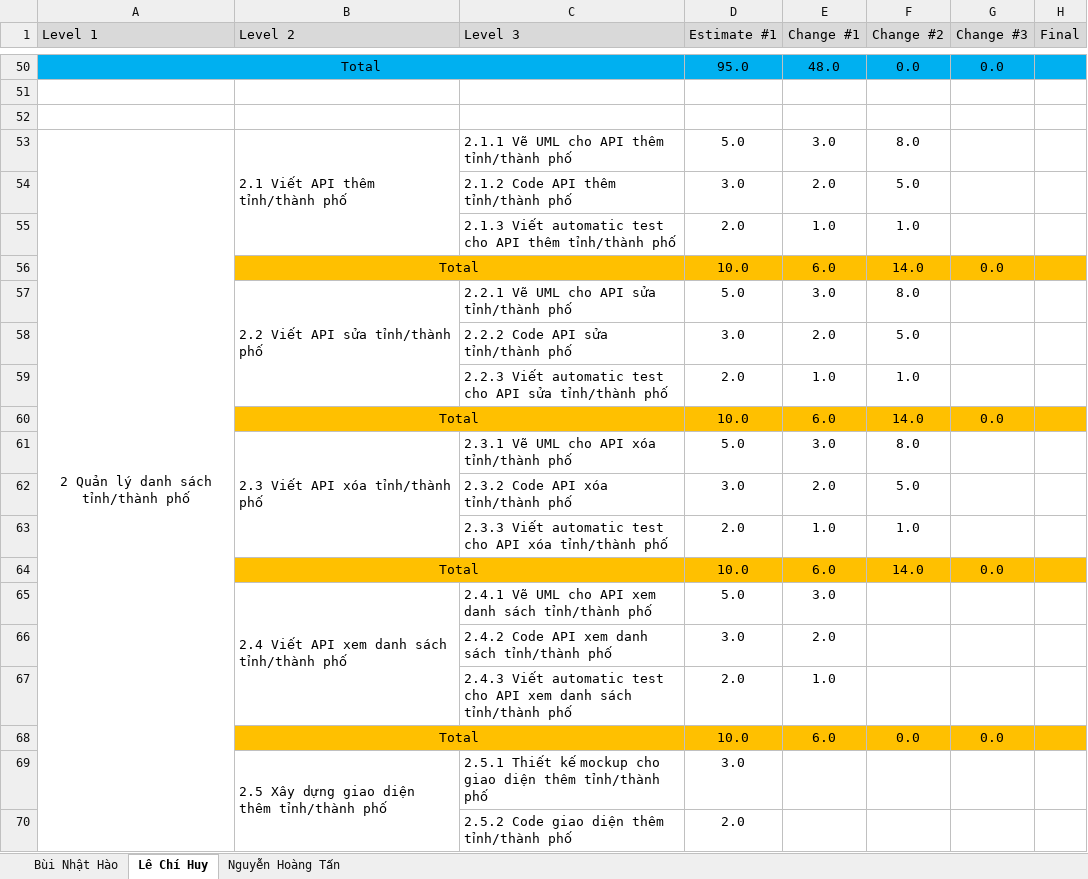
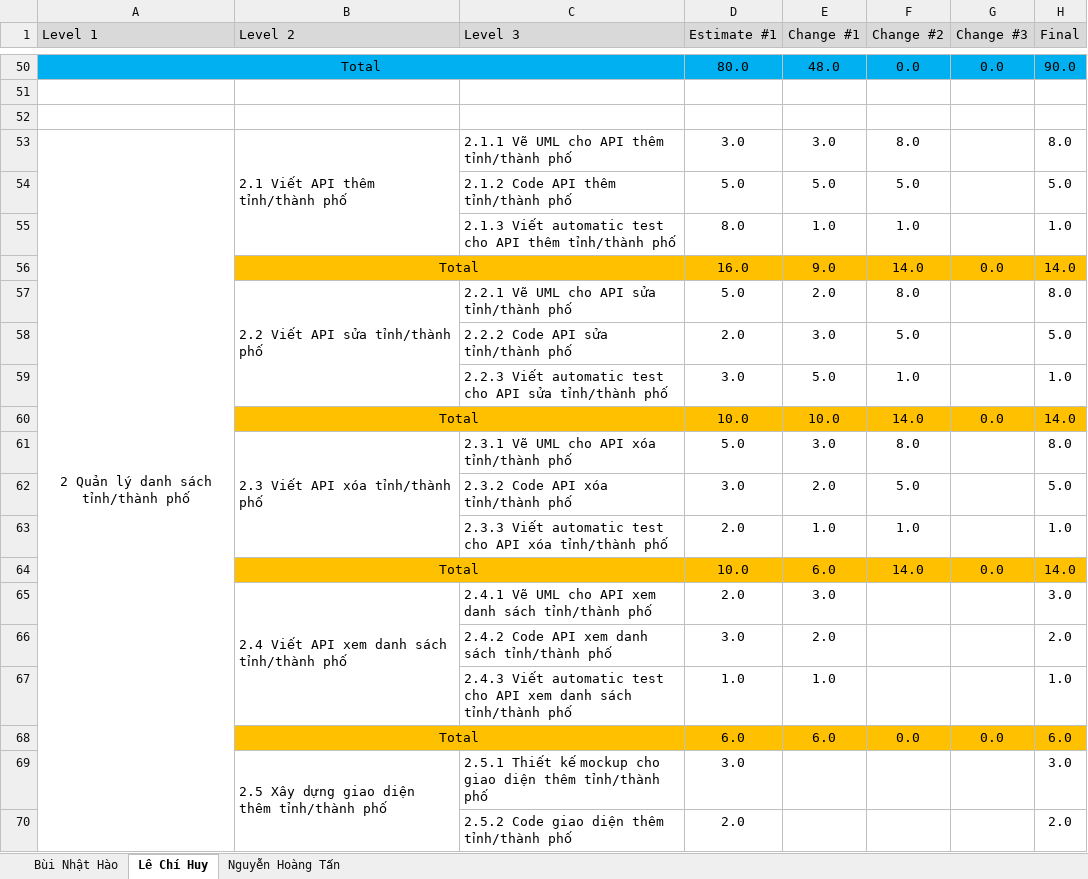
Before and after one commit to lechihuy/quan-ly-cnpm, an Excel workbook: Individual Estimate.xlsx, sheet Lê Chí Huy, drawn as a sheet; only a part is shown, gaps mark what is left out; values as stored, in another font and other column widths than the file's, no borders; removed rows and columns are numbered as before the commit, all else as after; the diff covers the shown part only; the diff names each change by its address in the sheet, - before the commit and + after, or states it on an @@ line.

```diff
--- a/Individual Estimate.xlsx (sheet Lê Chí Huy)
+++ b/Individual Estimate.xlsx (sheet Lê Chí Huy)
-D50 (Estimate #1): 95.0
+D50 (Estimate #1): 80.0
-H50 (Final): (empty)
+H50 (Final): 90.0
-D53 (Estimate #1): 5.0
+D53 (Estimate #1): 3.0
-H53 (Final): (empty)
+H53 (Final): 8.0
-row 54:  |  | 2.1.2 Code API thêm tỉnh/thành phố | 3.0 | 2.0 | 5.0
+row 54:  |  | 2.1.2 Code API thêm tỉnh/thành phố | 5.0 | 5.0 | 5.0 |  | 5.0
-D55 (Estimate #1): 2.0
+D55 (Estimate #1): 8.0
-H55 (Final): (empty)
+H55 (Final): 1.0
-D56 (Estimate #1): 10.0
+D56 (Estimate #1): 16.0
-E56 (Change #1): 6.0
+E56 (Change #1): 9.0
-H56 (Final): (empty)
+H56 (Final): 14.0
-E57 (Change #1): 3.0
+E57 (Change #1): 2.0
-H57 (Final): (empty)
+H57 (Final): 8.0
-row 58:  |  | 2.2.2 Code API sửa tỉnh/thành phố | 3.0 | 2.0 | 5.0
-row 59:  |  | 2.2.3 Viết automatic test cho API sửa tỉnh/thành phố | 2.0 | 1.0 | 1.0
+row 58:  |  | 2.2.2 Code API sửa tỉnh/thành phố | 2.0 | 3.0 | 5.0 |  | 5.0
+row 59:  |  | 2.2.3 Viết automatic test cho API sửa tỉnh/thành phố | 3.0 | 5.0 | 1.0 |  | 1.0
-E60 (Change #1): 6.0
+E60 (Change #1): 10.0
-H60 (Final): (empty)
+H60 (Final): 14.0
-H61 (Final): (empty)
+H61 (Final): 8.0
-H62 (Final): (empty)
+H62 (Final): 5.0
-H63 (Final): (empty)
+H63 (Final): 1.0
-H64 (Final): (empty)
+H64 (Final): 14.0
-D65 (Estimate #1): 5.0
+D65 (Estimate #1): 2.0
-H65 (Final): (empty)
+H65 (Final): 3.0
-H66 (Final): (empty)
+H66 (Final): 2.0
-D67 (Estimate #1): 2.0
+D67 (Estimate #1): 1.0
-H67 (Final): (empty)
+H67 (Final): 1.0
-D68 (Estimate #1): 10.0
+D68 (Estimate #1): 6.0
-H68 (Final): (empty)
+H68 (Final): 6.0
-H69 (Final): (empty)
+H69 (Final): 3.0
-H70 (Final): (empty)
+H70 (Final): 2.0
```
Also changed, not shown: 1 added row, 1 removed row and 164 edited cells elsewhere in this sheet, sheet Nguyễn Hoàng Tấn, sheet Bùi Nhật Hào.
